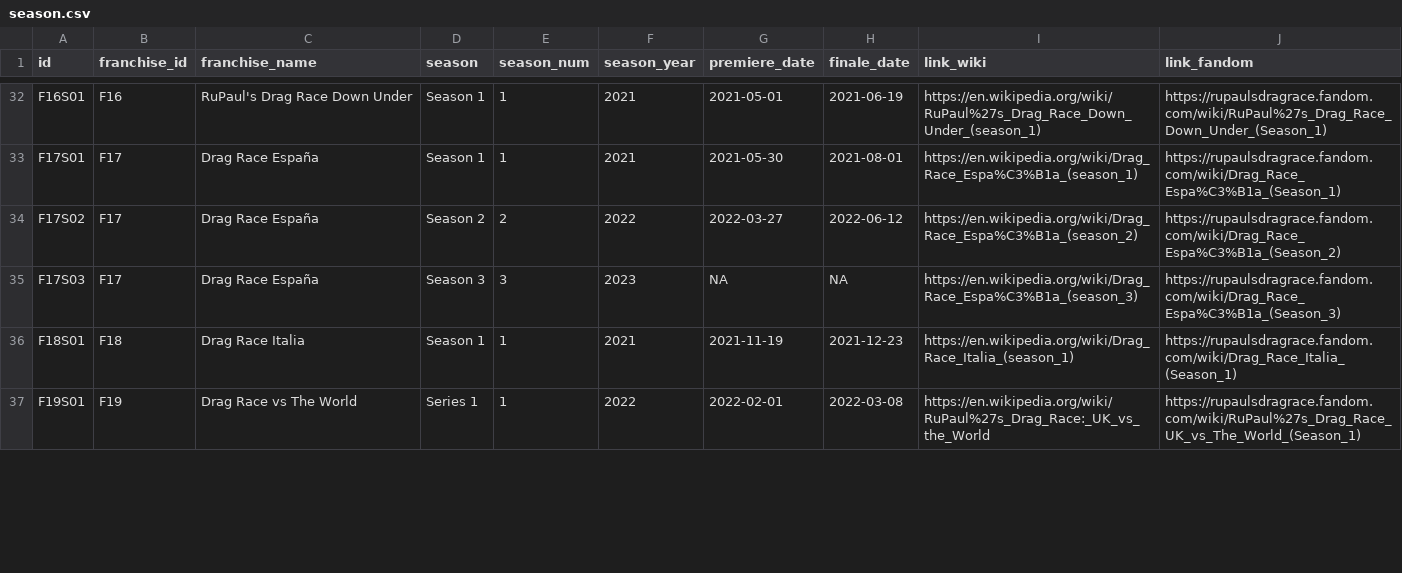
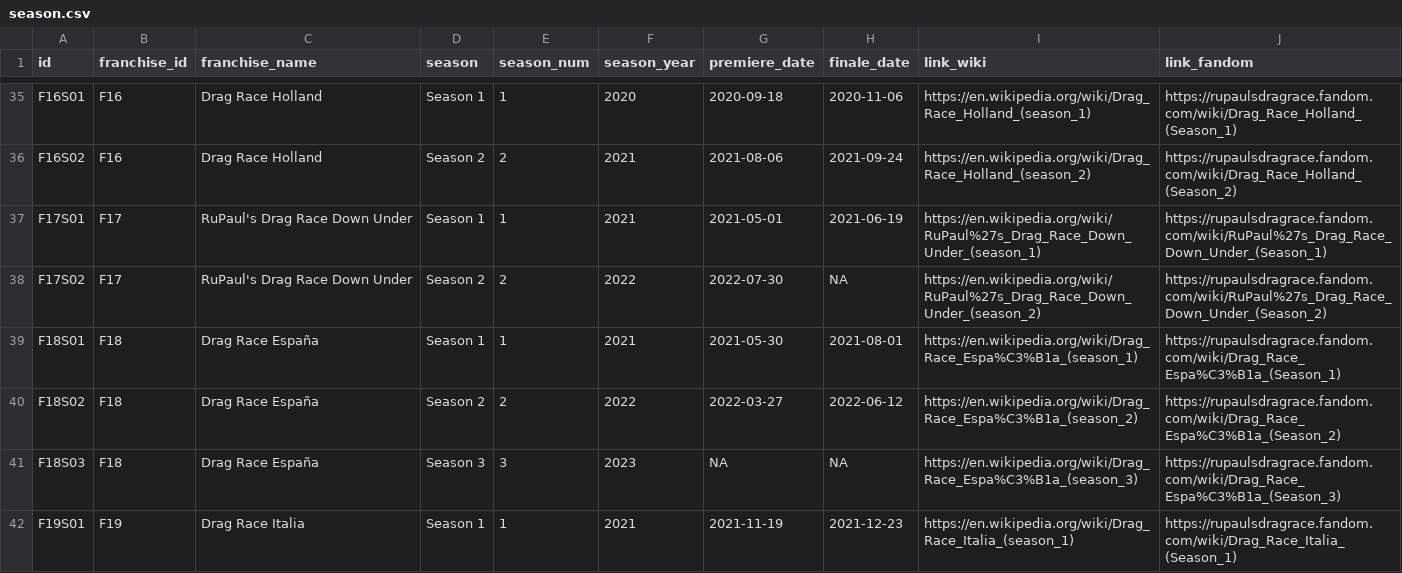
Before and after one commit to tashapiro/drag-race, a CSV file: data/season.csv, drawn as a sheet; only a part is shown, gaps mark what is left out; the diff covers the shown part only.

```diff
--- a/data/season.csv
+++ b/data/season.csv
@@ -32,6 +35,8 @@
-"F16S01","F16","RuPaul's Drag Race Down Under","Season 1",1,2021,2021-05-01,2021-06-19,"https://en.wikipedia.org/wiki/RuPaul%27s_Drag_Race_Down_Under_(season_1)","https://rupaulsdragrace.fandom.com/wiki/RuPaul%27s_Drag_Race_Down_Under_(Season_1)"
-"F17S01","F17","Drag Race España","Season 1",1,2021,2021-05-30,2021-08-01,"https://en.wikipedia.org/wiki/Drag_Race_Espa%C3%B1a_(season_1)","https://rupaulsdragrace.fandom.com/wiki/Drag_Race_Espa%C3%B1a_(Season_1)"
-"F17S02","F17","Drag Race España","Season 2",2,2022,2022-03-27,2022-06-12,"https://en.wikipedia.org/wiki/Drag_Race_Espa%C3%B1a_(season_2)","https://rupaulsdragrace.fandom.com/wiki/Drag_Race_Espa%C3%B1a_(Season_2)"
-"F17S03","F17","Drag Race España","Season 3",3,2023,NA,NA,"https://en.wikipedia.org/wiki/Drag_Race_Espa%C3%B1a_(season_3)","https://rupaulsdragrace.fandom.com/wiki/Drag_Race_Espa%C3%B1a_(Season_3)"
-"F18S01","F18","Drag Race Italia","Season 1",1,2021,2021-11-19,2021-12-23,"https://en.wikipedia.org/wiki/Drag_Race_Italia_(season_1)","https://rupaulsdragrace.fandom.com/wiki/Drag_Race_Italia_(Season_1)"
-"F19S01","F19","Drag Race vs The World","Series 1",1,2022,2022-02-01,2022-03-08,"https://en.wikipedia.org/wiki/RuPaul%27s_Drag_Race:_UK_vs_the_World","https://rupaulsdragrace.fandom.com/wiki/RuPaul%27s_Drag_Race_UK_vs_The_World_(Season_1)"
+"F16S01","F16","Drag Race Holland","Season 1",1,2020,2020-09-18,2020-11-06,"https://en.wikipedia.org/wiki/Drag_Race_Holland_(season_1)","https://rupaulsdragrace.fandom.com/wiki/Drag_Race_Holland_(Season_1)"
+"F16S02","F16","Drag Race Holland","Season 2",2,2021,2021-08-06,2021-09-24,"https://en.wikipedia.org/wiki/Drag_Race_Holland_(season_2)","https://rupaulsdragrace.fandom.com/wiki/Drag_Race_Holland_(Season_2)"
+"F17S01","F17","RuPaul's Drag Race Down Under","Season 1",1,2021,2021-05-01,2021-06-19,"https://en.wikipedia.org/wiki/RuPaul%27s_Drag_Race_Down_Under_(season_1)","https://rupaulsdragrace.fandom.com/wiki/RuPaul%27s_Drag_Race_Down_Under_(Season_1)"
+"F17S02","F17","RuPaul's Drag Race Down Under","Season 2",2,2022,2022-07-30,NA,"https://en.wikipedia.org/wiki/RuPaul%27s_Drag_Race_Down_Under_(season_2)","https://rupaulsdragrace.fandom.com/wiki/RuPaul%27s_Drag_Race_Down_Under_(Season_2)"
+"F18S01","F18","Drag Race España","Season 1",1,2021,2021-05-30,2021-08-01,"https://en.wikipedia.org/wiki/Drag_Race_Espa%C3%B1a_(season_1)","https://rupaulsdragrace.fandom.com/wiki/Drag_Race_Espa%C3%B1a_(Season_1)"
+"F18S02","F18","Drag Race España","Season 2",2,2022,2022-03-27,2022-06-12,"https://en.wikipedia.org/wiki/Drag_Race_Espa%C3%B1a_(season_2)","https://rupaulsdragrace.fandom.com/wiki/Drag_Race_Espa%C3%B1a_(Season_2)"
+"F18S03","F18","Drag Race España","Season 3",3,2023,NA,NA,"https://en.wikipedia.org/wiki/Drag_Race_Espa%C3%B1a_(season_3)","https://rupaulsdragrace.fandom.com/wiki/Drag_Race_Espa%C3%B1a_(Season_3)"
+"F19S01","F19","Drag Race Italia","Season 1",1,2021,2021-11-19,2021-12-23,"https://en.wikipedia.org/wiki/Drag_Race_Italia_(season_1)","https://rupaulsdragrace.fandom.com/wiki/Drag_Race_Italia_(Season_1)"
```
Also changed, not shown: 8 added rows, 1 removed row and 37 edited cells elsewhere in this file, data/episode_judge.csv, data/franchise.csv, 6 other files.
